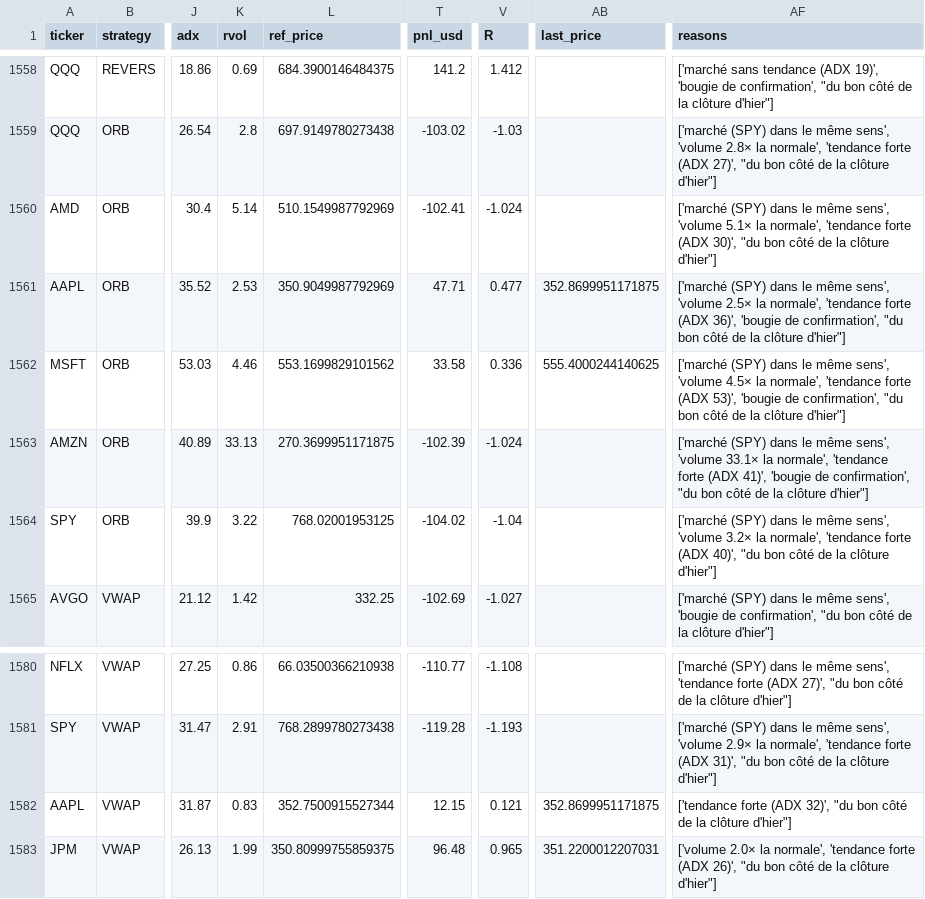
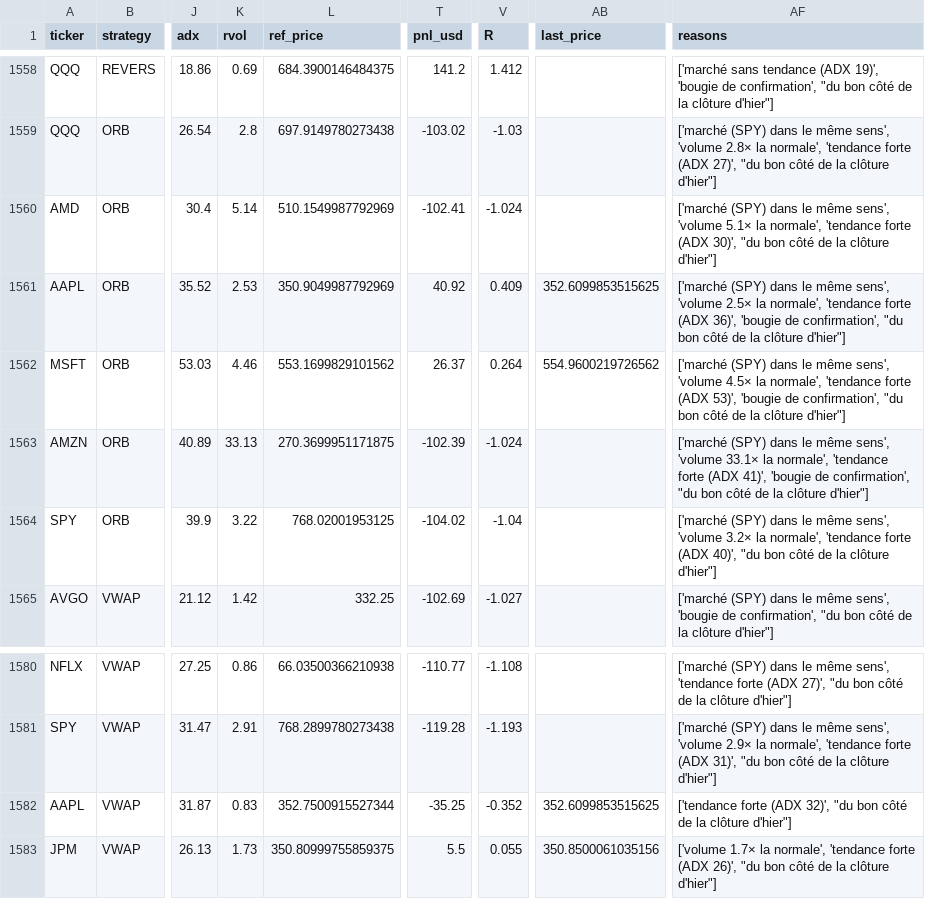
Before and after one commit to Moringo22/day-trading-test, a CSV file: trades.csv, drawn as a sheet; only a part is shown, gaps mark what is left out; the diff names each change by its address in the sheet, - before the commit and + after, or states it on an @@ line.

```diff
--- a/trades.csv
+++ b/trades.csv
-T1561 (pnl_usd): 47.71
+T1561 (pnl_usd): 40.92
-V1561 (R): 0.477
+V1561 (R): 0.409
-AB1561 (last_price): 352.8699951171875
+AB1561 (last_price): 352.6099853515625
-T1562 (pnl_usd): 33.58
+T1562 (pnl_usd): 26.37
-V1562 (R): 0.336
+V1562 (R): 0.264
-AB1562 (last_price): 555.4000244140625
+AB1562 (last_price): 554.9600219726562
-T1582 (pnl_usd): 12.15
+T1582 (pnl_usd): -35.25
-V1582 (R): 0.121
+V1582 (R): -0.352
-AB1582 (last_price): 352.8699951171875
+AB1582 (last_price): 352.6099853515625
-K1583 (rvol): 1.99
+K1583 (rvol): 1.73
-T1583 (pnl_usd): 96.48
+T1583 (pnl_usd): 5.5
-V1583 (R): 0.965
+V1583 (R): 0.055
-AB1583 (last_price): 351.2200012207031
+AB1583 (last_price): 350.8500061035156
-AF1583 (reasons): ['volume 2.0× la normale',…
+AF1583 (reasons): ['volume 1.7× la normale',…
```
Also changed, not shown: data/bars/2026-11-04.csv, 2 other files.
